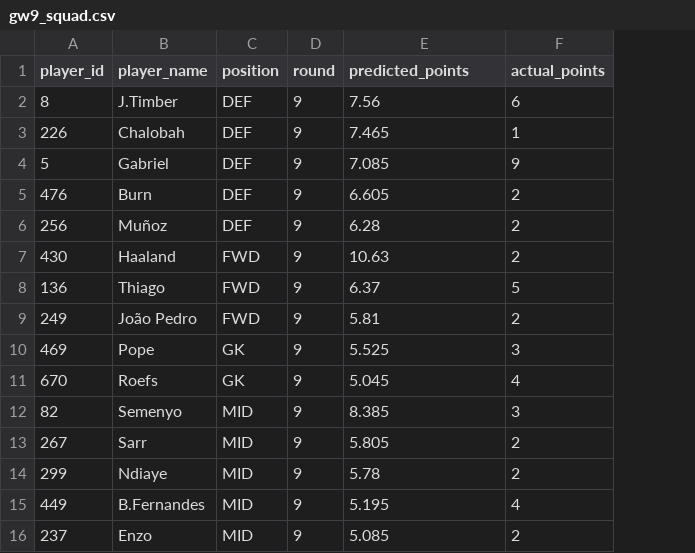
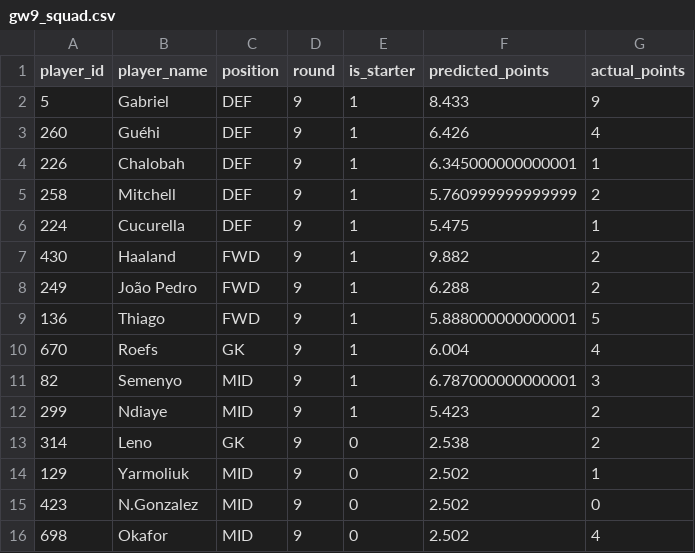
Before and after one commit to RenzRoos/fpl-predictor, a CSV file: teams/gw9_squad.csv, drawn as a sheet; removed rows and columns are numbered as before the commit, all else as after; the diff names each change by its address in the sheet, - before the commit and + after, or states it on an @@ line.

```diff
--- a/teams/gw9_squad.csv
+++ b/teams/gw9_squad.csv
+column E (is_starter), row 2: 1; row 5: 1; rows 7-8: 1 | 1; rows 10-12: all 1; row 16: 0
-row 2: 8 | J.Timber | DEF | 9 | 7.56 | 6
-row 3: 226 | Chalobah | DEF | 9 | 7.465 | 1
-F2 (predicted_points): 7.085
+F2 (predicted_points): 8.433
-row 5: 476 | Burn | DEF | 9 | 6.605 | 2
+row 3: 260 | Guéhi | DEF | 9 | 1 | 6.426 | 4
+row 4: 226 | Chalobah | DEF | 9 | 1 | 6.345000000000001 | 1
-A5 (player_id): 256
+A5 (player_id): 258
-B5 (player_name): Muñoz
+B5 (player_name): Mitchell
-F5 (predicted_points): 6.28
+F5 (predicted_points): 5.760999999999999
+row 6: 224 | Cucurella | DEF | 9 | 1 | 5.475 | 1
-F7 (predicted_points): 10.63
+F7 (predicted_points): 9.882
-row 8: 136 | Thiago | FWD | 9 | 6.37 | 5
-F8 (predicted_points): 5.81
+F8 (predicted_points): 6.288
-row 10: 469 | Pope | GK | 9 | 5.525 | 3
+row 9: 136 | Thiago | FWD | 9 | 1 | 5.888000000000001 | 5
-F10 (predicted_points): 5.045
+F10 (predicted_points): 6.004
-F11 (predicted_points): 8.385
+F11 (predicted_points): 6.787000000000001
-row 13: 267 | Sarr | MID | 9 | 5.805 | 2
-F12 (predicted_points): 5.78
+F12 (predicted_points): 5.423
+row 13: 314 | Leno | GK | 9 | 0 | 2.538 | 2
+row 14: 129 | Yarmoliuk | MID | 9 | 0 | 2.502 | 1
+row 15: 423 | N.Gonzalez | MID | 9 | 0 | 2.502 | 0
-A16 (player_id): 449
+A16 (player_id): 698
-B16 (player_name): B.Fernandes
+B16 (player_name): Okafor
-F16 (predicted_points): 5.195
+F16 (predicted_points): 2.502
-row 16: 237 | Enzo | MID | 9 | 5.085 | 2
```
Also changed, not shown: data/gw10_predicted_points.csv, data/gw11_predicted_points.csv, 33 other files.
